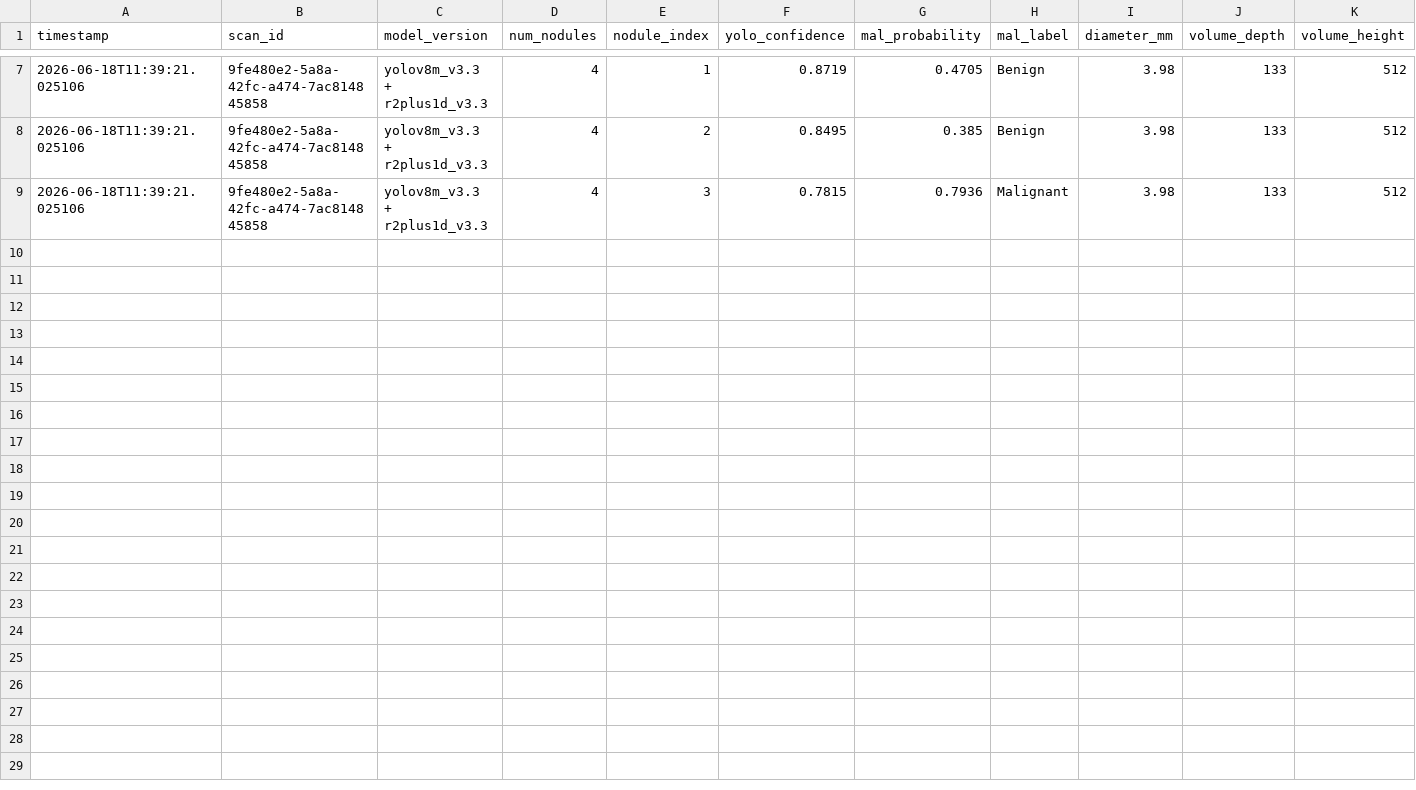
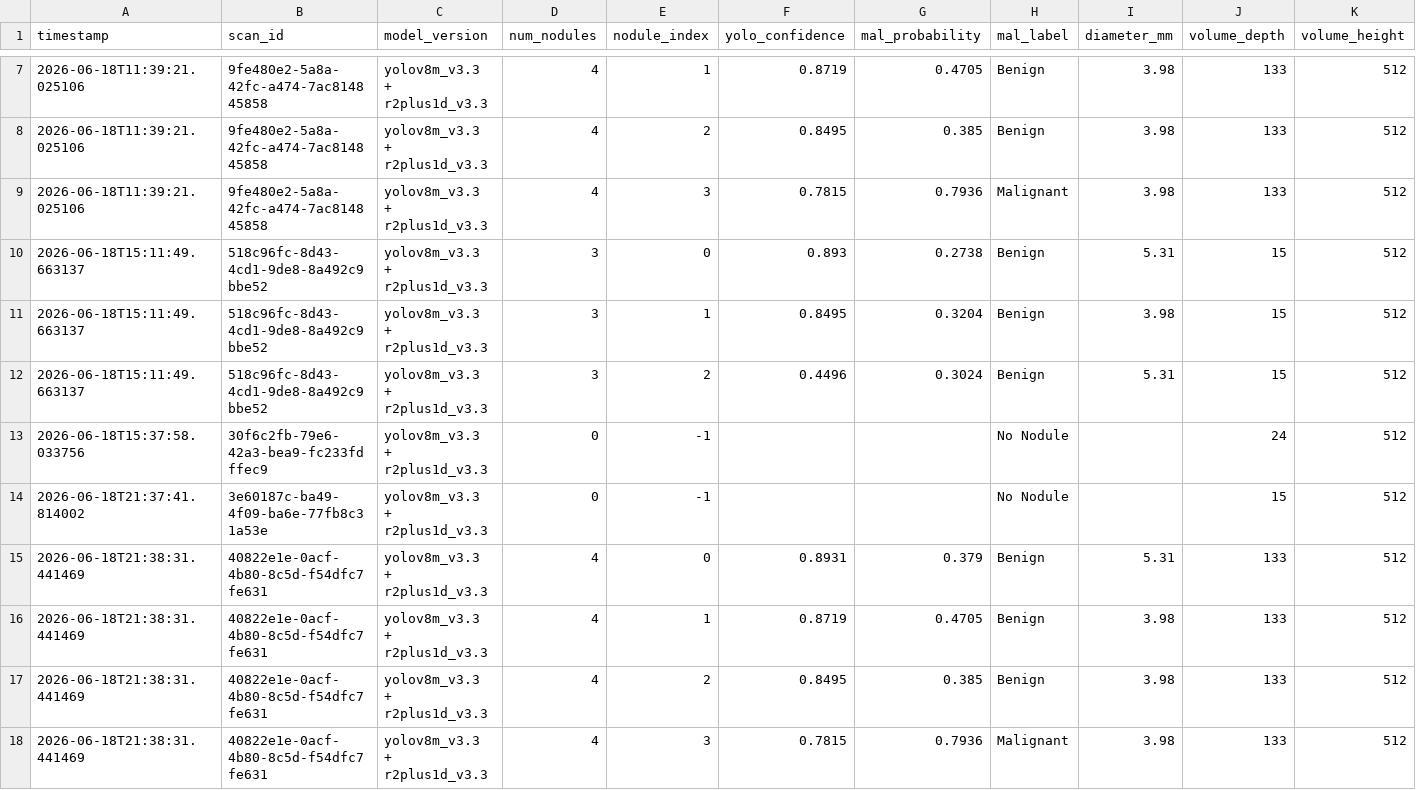
Before and after one commit to omar22kormadi/lung-nodule-mlops, a CSV file: data/monitoring/predictions_log.csv, drawn as a sheet; only a part is shown, gaps mark what is left out; rows hold the shown columns only; the diff names each change by its address in the sheet, - before the commit and + after, or states it on an @@ line.

```diff
--- a/data/monitoring/predictions_log.csv
+++ b/data/monitoring/predictions_log.csv
+row 10: 2026-06-18T15:11:49.663137 | 518c96fc-8d43-4cd1-9de8-8a492c9bbe52 | yolov8m_v3.3 + r2plus1d_v3.3 | 3 | 0 | 0.893 | 0.2738 | Benign | 5.31 | 15 | 512
+row 11: 2026-06-18T15:11:49.663137 | 518c96fc-8d43-4cd1-9de8-8a492c9bbe52 | yolov8m_v3.3 + r2plus1d_v3.3 | 3 | 1 | 0.8495 | 0.3204 | Benign | 3.98 | 15 | 512
+row 12: 2026-06-18T15:11:49.663137 | 518c96fc-8d43-4cd1-9de8-8a492c9bbe52 | yolov8m_v3.3 + r2plus1d_v3.3 | 3 | 2 | 0.4496 | 0.3024 | Benign | 5.31 | 15 | 512
+row 13: 2026-06-18T15:37:58.033756 | 30f6c2fb-79e6-42a3-bea9-fc233fdffec9 | yolov8m_v3.3 + r2plus1d_v3.3 | 0 | -1 |  |  | No Nodule |  | 24 | 512
+row 14: 2026-06-18T21:37:41.814002 | 3e60187c-ba49-4f09-ba6e-77fb8c31a53e | yolov8m_v3.3 + r2plus1d_v3.3 | 0 | -1 |  |  | No Nodule |  | 15 | 512
+row 15: 2026-06-18T21:38:31.441469 | 40822e1e-0acf-4b80-8c5d-f54dfc7fe631 | yolov8m_v3.3 + r2plus1d_v3.3 | 4 | 0 | 0.8931 | 0.379 | Benign | 5.31 | 133 | 512
+row 16: 2026-06-18T21:38:31.441469 | 40822e1e-0acf-4b80-8c5d-f54dfc7fe631 | yolov8m_v3.3 + r2plus1d_v3.3 | 4 | 1 | 0.8719 | 0.4705 | Benign | 3.98 | 133 | 512
+row 17: 2026-06-18T21:38:31.441469 | 40822e1e-0acf-4b80-8c5d-f54dfc7fe631 | yolov8m_v3.3 + r2plus1d_v3.3 | 4 | 2 | 0.8495 | 0.385 | Benign | 3.98 | 133 | 512
+row 18: 2026-06-18T21:38:31.441469 | 40822e1e-0acf-4b80-8c5d-f54dfc7fe631 | yolov8m_v3.3 + r2plus1d_v3.3 | 4 | 3 | 0.7815 | 0.7936 | Malignant | 3.98 | 133 | 512
```
Also changed, not shown: 1 other file.
